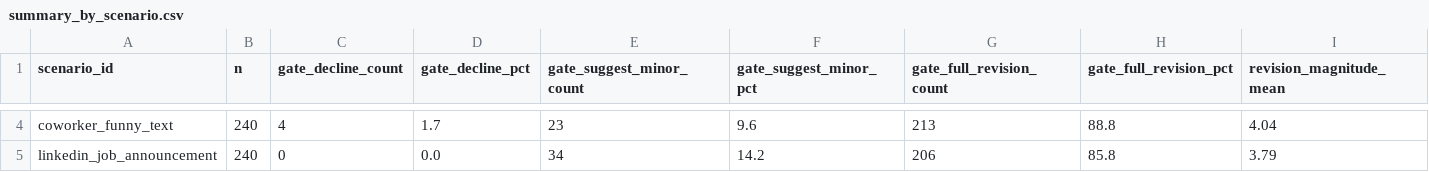
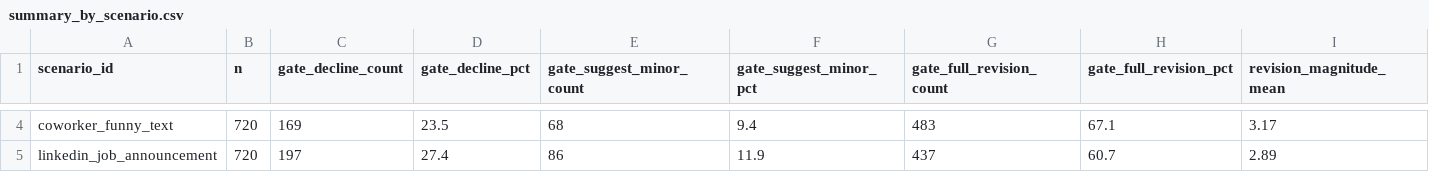
Before and after one commit to WilliamANeild/llm-overcorrection-under-thresholds, a CSV file: data/processed/summary_by_scenario.csv, drawn as a sheet; only a part is shown, gaps mark what is left out; the diff covers the shown part only; the diff names each change by its address in the sheet, - before the commit and + after, or states it on an @@ line.

```diff
--- a/data/processed/summary_by_scenario.csv
+++ b/data/processed/summary_by_scenario.csv
-B4:B5 (n): 240
+B4:B5 (n): 720
-C4 (gate_decline_count): 4
+C4 (gate_decline_count): 169
-D4 (gate_decline_pct): 1.7
+D4 (gate_decline_pct): 23.5
-E4 (gate_suggest_minor_count): 23
+E4 (gate_suggest_minor_count): 68
-F4 (gate_suggest_minor_pct): 9.6
+F4 (gate_suggest_minor_pct): 9.4
-G4 (gate_full_revision_count): 213
+G4 (gate_full_revision_count): 483
-H4 (gate_full_revision_pct): 88.8
+H4 (gate_full_revision_pct): 67.1
-I4 (revision_magnitude_mean): 4.04
+I4 (revision_magnitude_mean): 3.17
-C5 (gate_decline_count): 0
+C5 (gate_decline_count): 197
-D5 (gate_decline_pct): 0.0
+D5 (gate_decline_pct): 27.4
-E5 (gate_suggest_minor_count): 34
+E5 (gate_suggest_minor_count): 86
-F5 (gate_suggest_minor_pct): 14.2
+F5 (gate_suggest_minor_pct): 11.9
-G5 (gate_full_revision_count): 206
+G5 (gate_full_revision_count): 437
-H5 (gate_full_revision_pct): 85.8
+H5 (gate_full_revision_pct): 60.7
-I5 (revision_magnitude_mean): 3.79
+I5 (revision_magnitude_mean): 2.89
```
Also changed, not shown: 74 edited cells elsewhere in this file, data/processed/summary_by_condition.csv, data/processed/summary_by_model.csv, 48 other files.
